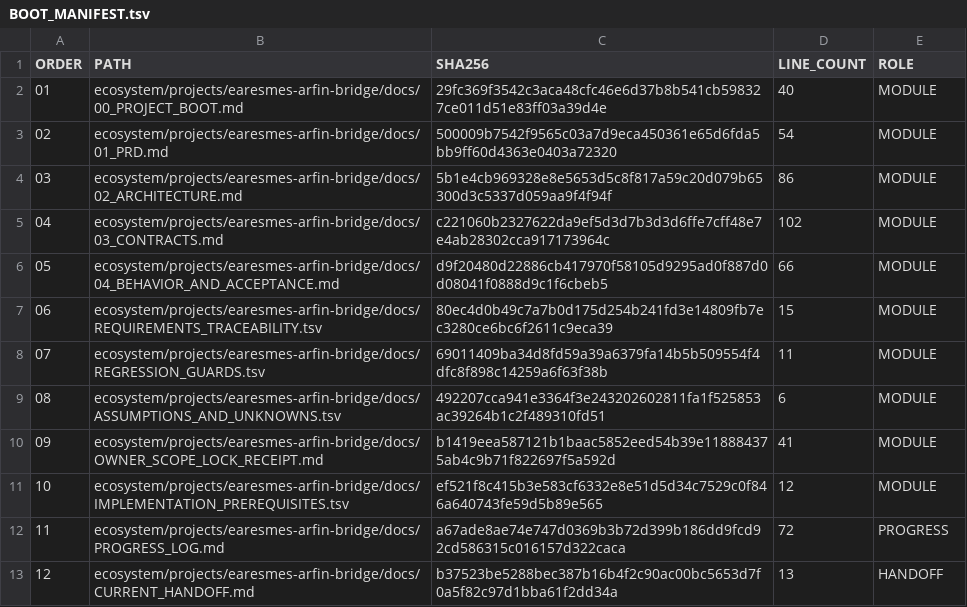
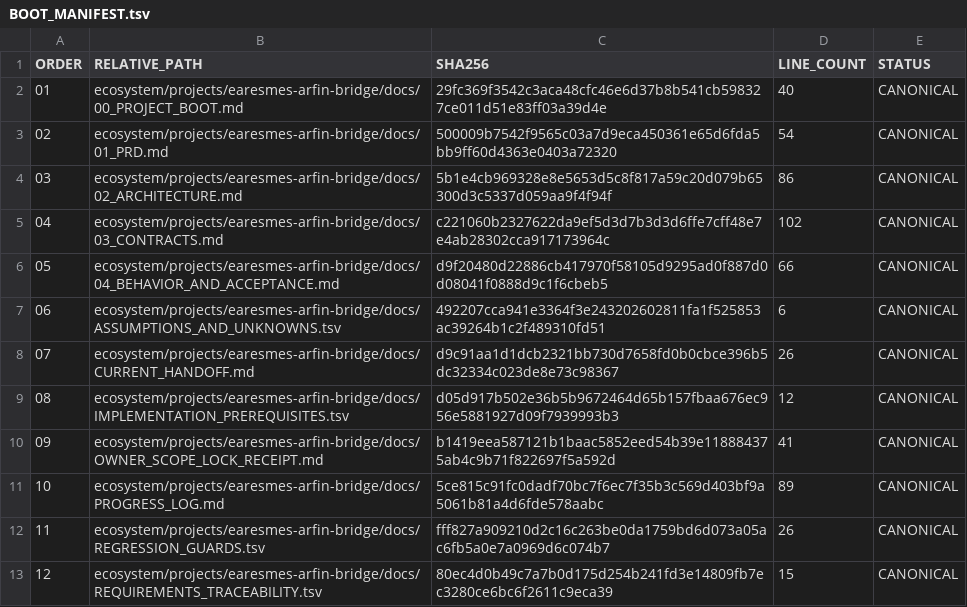
Before and after one commit to progamer6918/airo-second-brain, a TSV file: ecosystem/projects/earesmes-arfin-bridge/docs/BOOT_MANIFEST.tsv, drawn as a sheet.

```diff
--- a/ecosystem/projects/earesmes-arfin-bridge/docs/BOOT_MANIFEST.tsv
+++ b/ecosystem/projects/earesmes-arfin-bridge/docs/BOOT_MANIFEST.tsv
@@ -1,13 +1,13 @@
-ORDER	PATH	SHA256	LINE_COUNT	ROLE
-01	ecosystem/projects/earesmes-arfin-bridge/docs/00_PROJECT_BOOT.md	29fc369f3542c3aca48cfc46e6d37b8b541cb598327ce011d51e83ff03a39d4e	40	MODULE
-02	ecosystem/projects/earesmes-arfin-bridge/docs/01_PRD.md	500009b7542f9565c03a7d9eca450361e65d6fda5bb9ff60d4363e0403a72320	54	MODULE
-03	ecosystem/projects/earesmes-arfin-bridge/docs/02_ARCHITECTURE.md	5b1e4cb969328e8e5653d5c8f817a59c20d079b65300d3c5337d059aa9f4f94f	86	MODULE
-04	ecosystem/projects/earesmes-arfin-bridge/docs/03_CONTRACTS.md	c221060b2327622da9ef5d3d7b3d3d6ffe7cff48e7e4ab28302cca917173964c	102	MODULE
-05	ecosystem/projects/earesmes-arfin-bridge/docs/04_BEHAVIOR_AND_ACCEPTANCE.md	d9f20480d22886cb417970f58105d9295ad0f887d0d08041f0888d9c1f6cbeb5	66	MODULE
-06	ecosystem/projects/earesmes-arfin-bridge/docs/REQUIREMENTS_TRACEABILITY.tsv	80ec4d0b49c7a7b0d175d254b241fd3e14809fb7ec3280ce6bc6f2611c9eca39	15	MODULE
-07	ecosystem/projects/earesmes-arfin-bridge/docs/REGRESSION_GUARDS.tsv	69011409ba34d8fd59a39a6379fa14b5b509554f4dfc8f898c14259a6f63f38b	11	MODULE
-08	ecosystem/projects/earesmes-arfin-bridge/docs/ASSUMPTIONS_AND_UNKNOWNS.tsv	492207cca941e3364f3e243202602811fa1f525853ac39264b1c2f489310fd51	6	MODULE
-09	ecosystem/projects/earesmes-arfin-bridge/docs/OWNER_SCOPE_LOCK_RECEIPT.md	b1419eea587121b1baac5852eed54b39e118884375ab4c9b71f822697f5a592d	41	MODULE
-10	ecosystem/projects/earesmes-arfin-bridge/docs/IMPLEMENTATION_PREREQUISITES.tsv	ef521f8c415b3e583cf6332e8e51d5d34c7529c0f846a640743fe59d5b89e565	12	MODULE
-11	ecosystem/projects/earesmes-arfin-bridge/docs/PROGRESS_LOG.md	a67ade8ae74e747d0369b3b72d399b186dd9fcd92cd586315c016157d322caca	72	PROGRESS
-12	ecosystem/projects/earesmes-arfin-bridge/docs/CURRENT_HANDOFF.md	b37523be5288bec387b16b4f2c90ac00bc5653d7f0a5f82c97d1bba61f2dd34a	13	HANDOFF
+ORDER	RELATIVE_PATH	SHA256	LINE_COUNT	STATUS
+01	ecosystem/projects/earesmes-arfin-bridge/docs/00_PROJECT_BOOT.md	29fc369f3542c3aca48cfc46e6d37b8b541cb598327ce011d51e83ff03a39d4e	40	CANONICAL
+02	ecosystem/projects/earesmes-arfin-bridge/docs/01_PRD.md	500009b7542f9565c03a7d9eca450361e65d6fda5bb9ff60d4363e0403a72320	54	CANONICAL
+03	ecosystem/projects/earesmes-arfin-bridge/docs/02_ARCHITECTURE.md	5b1e4cb969328e8e5653d5c8f817a59c20d079b65300d3c5337d059aa9f4f94f	86	CANONICAL
+04	ecosystem/projects/earesmes-arfin-bridge/docs/03_CONTRACTS.md	c221060b2327622da9ef5d3d7b3d3d6ffe7cff48e7e4ab28302cca917173964c	102	CANONICAL
+05	ecosystem/projects/earesmes-arfin-bridge/docs/04_BEHAVIOR_AND_ACCEPTANCE.md	d9f20480d22886cb417970f58105d9295ad0f887d0d08041f0888d9c1f6cbeb5	66	CANONICAL
+06	ecosystem/projects/earesmes-arfin-bridge/docs/ASSUMPTIONS_AND_UNKNOWNS.tsv	492207cca941e3364f3e243202602811fa1f525853ac39264b1c2f489310fd51	6	CANONICAL
+07	ecosystem/projects/earesmes-arfin-bridge/docs/CURRENT_HANDOFF.md	d9c91aa1d1dcb2321bb730d7658fd0b0cbce396b5dc32334c023de8e73c98367	26	CANONICAL
+08	ecosystem/projects/earesmes-arfin-bridge/docs/IMPLEMENTATION_PREREQUISITES.tsv	d05d917b502e36b5b9672464d65b157fbaa676ec956e5881927d09f7939993b3	12	CANONICAL
+09	ecosystem/projects/earesmes-arfin-bridge/docs/OWNER_SCOPE_LOCK_RECEIPT.md	b1419eea587121b1baac5852eed54b39e118884375ab4c9b71f822697f5a592d	41	CANONICAL
+10	ecosystem/projects/earesmes-arfin-bridge/docs/PROGRESS_LOG.md	5ce815c91fc0dadf70bc7f6ec7f35b3c569d403bf9a5061b81a4d6fde578aabc	89	CANONICAL
+11	ecosystem/projects/earesmes-arfin-bridge/docs/REGRESSION_GUARDS.tsv	fff827a909210d2c16c263be0da1759bd6d073a05ac6fb5a0e7a0969d6c074b7	26	CANONICAL
+12	ecosystem/projects/earesmes-arfin-bridge/docs/REQUIREMENTS_TRACEABILITY.tsv	80ec4d0b49c7a7b0d175d254b241fd3e14809fb7ec3280ce6bc6f2611c9eca39	15	CANONICAL
```
Also changed, not shown: ecosystem/projects/earesmes-arfin-bridge/docs/IMPLEMENTATION_PREREQUISITES.tsv, ecosystem/projects/earesmes-arfin-bridge/docs/REGRESSION_GUARDS.tsv, 2 other files.
